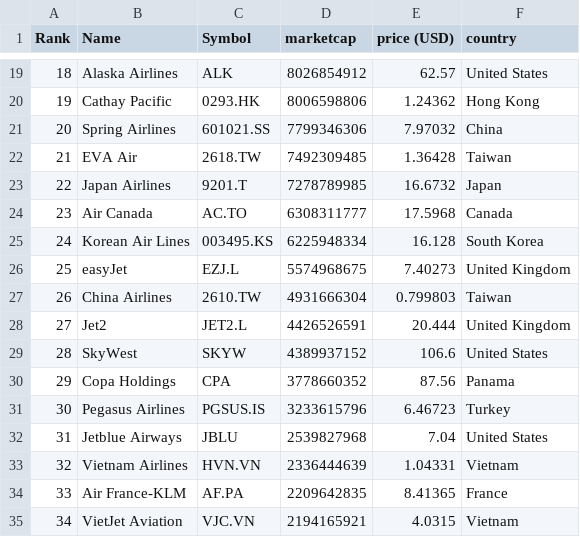
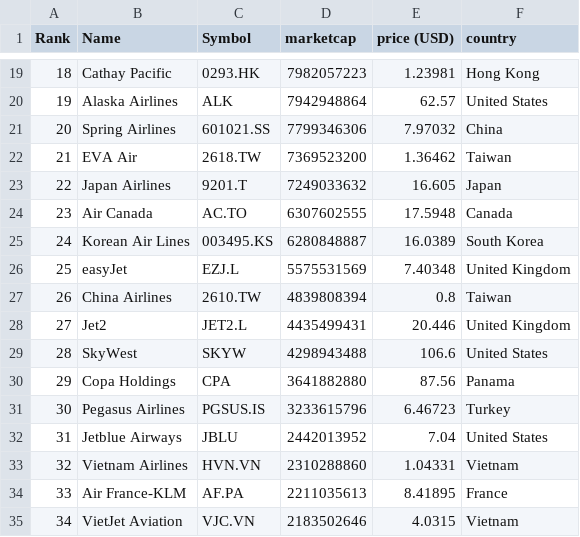
Before and after one commit to keops2004/merida-june-6-2024, a CSV file: companies-all.csv, drawn as a sheet; only a part is shown, gaps mark what is left out; the diff covers the shown part only.

```diff
--- a/companies-all.csv
+++ b/companies-all.csv
@@ -19,17 +19,17 @@
-"18","Alaska Airlines","ALK","8026854912","62.57","United States"
-"19","Cathay Pacific","0293.HK","8006598806","1.24362","Hong Kong"
+"18","Cathay Pacific","0293.HK","7982057223","1.23981","Hong Kong"
+"19","Alaska Airlines","ALK","7942948864","62.57","United States"
 "20","Spring Airlines","601021.SS","7799346306","7.97032","China"
-"21","EVA Air","2618.TW","7492309485","1.36428","Taiwan"
-"22","Japan Airlines","9201.T","7278789985","16.6732","Japan"
-"23","Air Canada","AC.TO","6308311777","17.5968","Canada"
-"24","Korean Air Lines","003495.KS","6225948334","16.128","South Korea"
-"25","easyJet","EZJ.L","5574968675","7.40273","United Kingdom"
-"26","China Airlines","2610.TW","4931666304","0.799803","Taiwan"
-"27","Jet2","JET2.L","4426526591","20.444","United Kingdom"
-"28","SkyWest","SKYW","4389937152","106.6","United States"
-"29","Copa Holdings","CPA","3778660352","87.56","Panama"
+"21","EVA Air","2618.TW","7369523200","1.36462","Taiwan"
+"22","Japan Airlines","9201.T","7249033632","16.605","Japan"
+"23","Air Canada","AC.TO","6307602555","17.5948","Canada"
+"24","Korean Air Lines","003495.KS","6280848887","16.0389","South Korea"
+"25","easyJet","EZJ.L","5575531569","7.40348","United Kingdom"
+"26","China Airlines","2610.TW","4839808394","0.8","Taiwan"
+"27","Jet2","JET2.L","4435499431","20.446","United Kingdom"
+"28","SkyWest","SKYW","4298943488","106.6","United States"
+"29","Copa Holdings","CPA","3641882880","87.56","Panama"
 "30","Pegasus Airlines","PGSUS.IS","3233615796","6.46723","Turkey"
-"31","Jetblue Airways","JBLU","2539827968","7.04","United States"
-"32","Vietnam Airlines","HVN.VN","2336444639","1.04331","Vietnam"
-"33","Air France-KLM","AF.PA","2209642835","8.41365","France"
-"34","VietJet Aviation","VJC.VN","2194165921","4.0315","Vietnam"
+"31","Jetblue Airways","JBLU","2442013952","7.04","United States"
+"32","Vietnam Airlines","HVN.VN","2310288860","1.04331","Vietnam"
+"33","Air France-KLM","AF.PA","2211035613","8.41895","France"
+"34","VietJet Aviation","VJC.VN","2183502646","4.0315","Vietnam"
```
Also changed, not shown: 105 edited cells elsewhere in this file, 3 other files.
